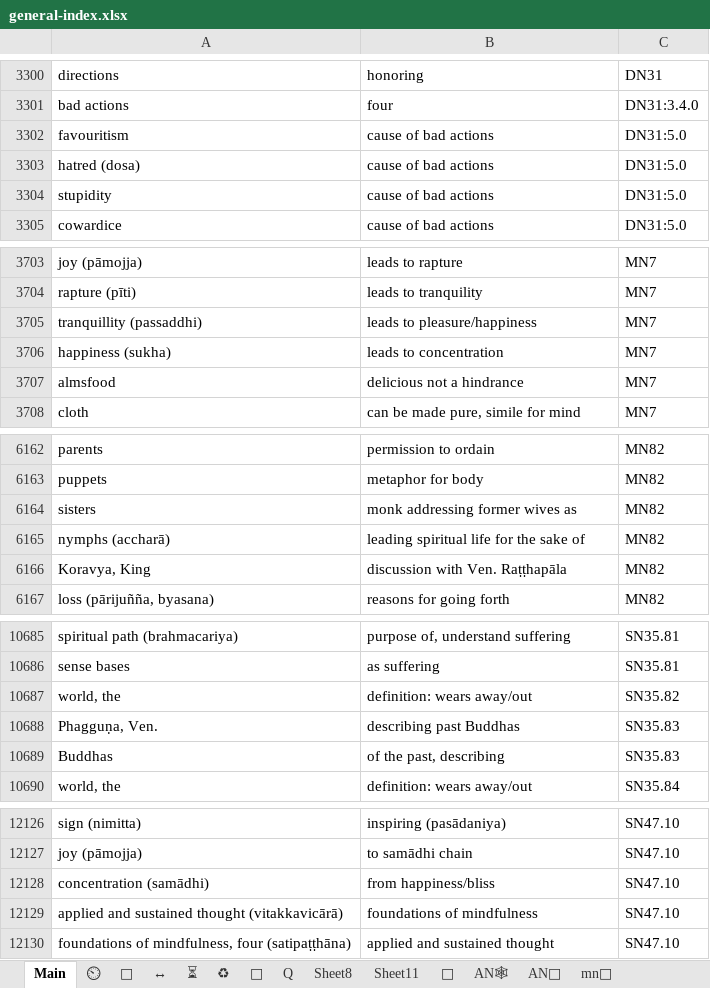
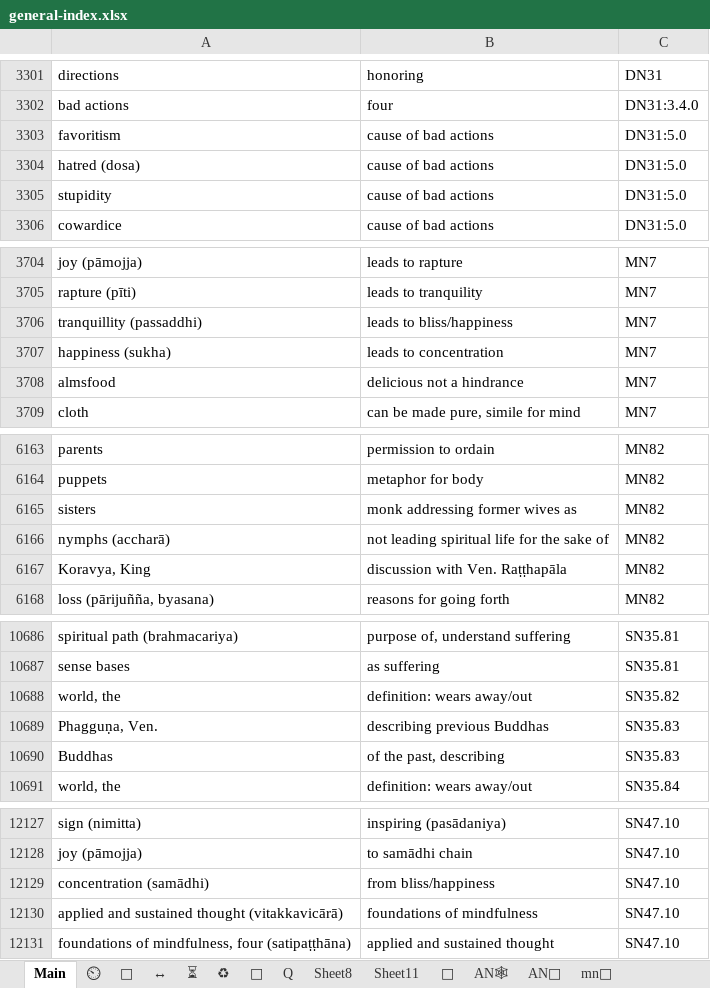
Before and after one commit to thesunshade/CIPS, an Excel workbook: src/data/general-index.xlsx, sheet Main, drawn as a sheet; only a part is shown, gaps mark what is left out; values as stored, in another font and other column widths than the file's, no borders; conditional formats not drawn; addresses are those after the commit; the diff covers the shown part only; the diff names each change by its address in the sheet, - before the commit and + after, or states it on an @@ line.

```diff
--- a/src/data/general-index.xlsx (sheet Main)
+++ b/src/data/general-index.xlsx (sheet Main)
-A3303: favouritism
+A3303: favoritism
-B3706: leads to pleasure/happiness
+B3706: leads to bliss/happiness
-B6166: leading spiritual life for the sake of
+B6166: not leading spiritual life for the sake of
-B10689: describing past Buddhas
+B10689: describing previous Buddhas
-B12129: from happiness/bliss
+B12129: from bliss/happiness
```
Also changed, not shown: 1 added row and 13 edited cells elsewhere in this sheet, 4 other files.
